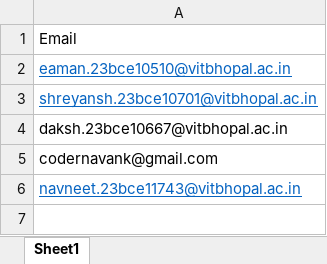
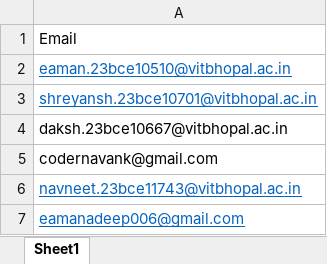
Before and after one commit to Eaman006/Campus-Navigator, an Excel workbook: my-app/public/AdminUserID.xlsx, sheet Sheet1, drawn as a sheet; values as stored, in another font and other column widths than the file's, no borders; the diff names each change by its address in the sheet, - before the commit and + after, or states it on an @@ line.

Commit message:
rechecking

```diff
--- a/my-app/public/AdminUserID.xlsx (sheet Sheet1)
+++ b/my-app/public/AdminUserID.xlsx (sheet Sheet1)
+row 7: eamanadeep006@gmail.com
```
